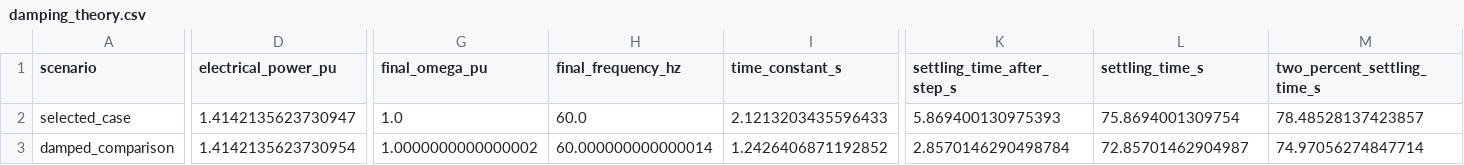
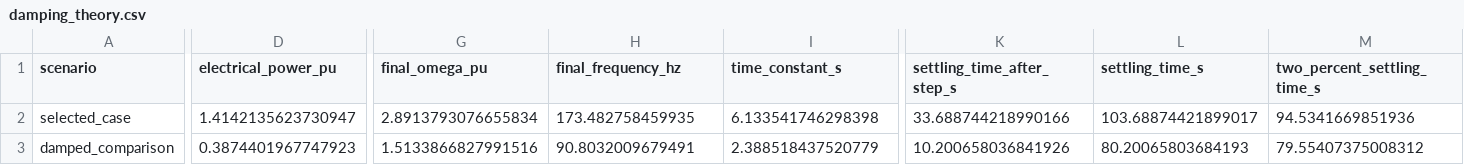
Before and after one commit to angelohafner/dynamic_ac_generator_open_loop_three_step_load_10_40_70s_speed_voltage_slip_gif_mp4_study, a CSV file: results/damping_theory.csv, drawn as a sheet; only a part is shown, gaps mark what is left out; the diff covers the shown part only; the diff names each change by its address in the sheet, - before the commit and + after, or states it on an @@ line.

```diff
--- a/results/damping_theory.csv
+++ b/results/damping_theory.csv
-G2 (final_omega_pu): 1.0
+G2 (final_omega_pu): 2.8913793076655834
-H2 (final_frequency_hz): 60.0
+H2 (final_frequency_hz): 173.482758459935
-I2 (time_constant_s): 2.1213203435596433
+I2 (time_constant_s): 6.133541746298398
-K2 (settling_time_after_step_s): 5.869400130975393
+K2 (settling_time_after_step_s): 33.688744218990166
-L2 (settling_time_s): 75.8694001309754
+L2 (settling_time_s): 103.68874421899017
-M2 (two_percent_settling_time_s): 78.48528137423857
+M2 (two_percent_settling_time_s): 94.5341669851936
-D3 (electrical_power_pu): 1.4142135623730954
+D3 (electrical_power_pu): 0.3874401967747923
-G3 (final_omega_pu): 1.0000000000000002
+G3 (final_omega_pu): 1.5133866827991516
-H3 (final_frequency_hz): 60.000000000000014
+H3 (final_frequency_hz): 90.8032009679491
-I3 (time_constant_s): 1.2426406871192852
+I3 (time_constant_s): 2.388518437520779
-K3 (settling_time_after_step_s): 2.8570146290498784
+K3 (settling_time_after_step_s): 10.200658036841926
-L3 (settling_time_s): 72.85701462904987
+L3 (settling_time_s): 80.20065803684193
-M3 (two_percent_settling_time_s): 74.97056274847714
+M3 (two_percent_settling_time_s): 79.55407375008312
```
Also changed, not shown: 1 edited cell elsewhere in this file, results/dynamic_generator_summary.csv, results/validation_report.csv, 34 other files.
